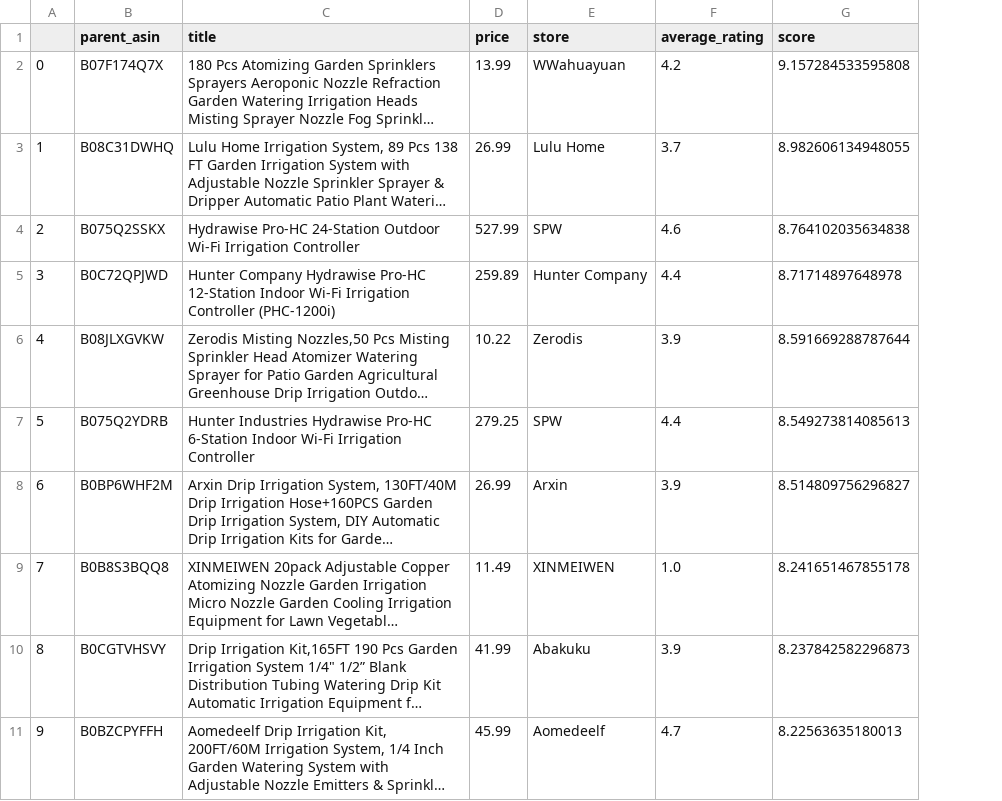
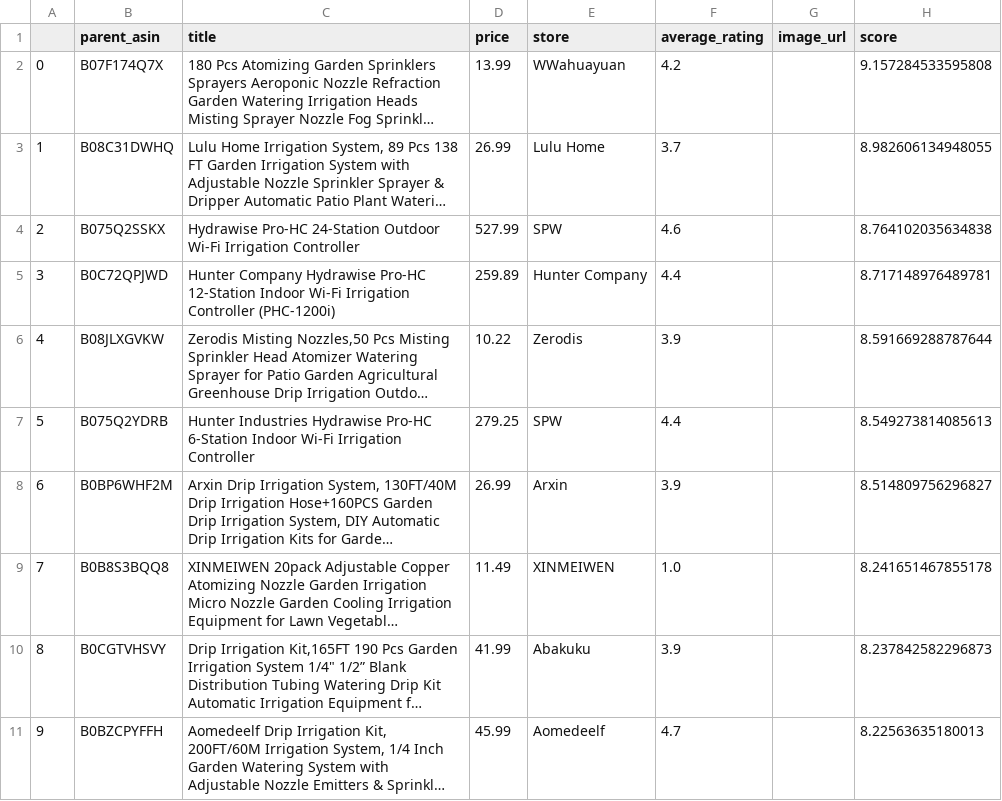
Before and after one commit to UBC-MDS/DSCI_575_project_alx649_joelyp, a CSV file: results/test_queries/BM25_LLM_4.csv, drawn as a sheet; long unchanged cells end in …; addresses are those after the commit; the diff names each change by its address in the sheet, - before the commit and + after, or states it on an @@ line.

```diff
--- a/results/test_queries/BM25_LLM_4.csv
+++ b/results/test_queries/BM25_LLM_4.csv
+column G (image_url), empty
-H5 (score): 8.71714897648978
+H5 (score): 8.717148976489781
```
Also changed, not shown: results/test_queries/BM25_BM25_1.csv, results/test_queries/BM25_BM25_2.csv, 38 other files.
